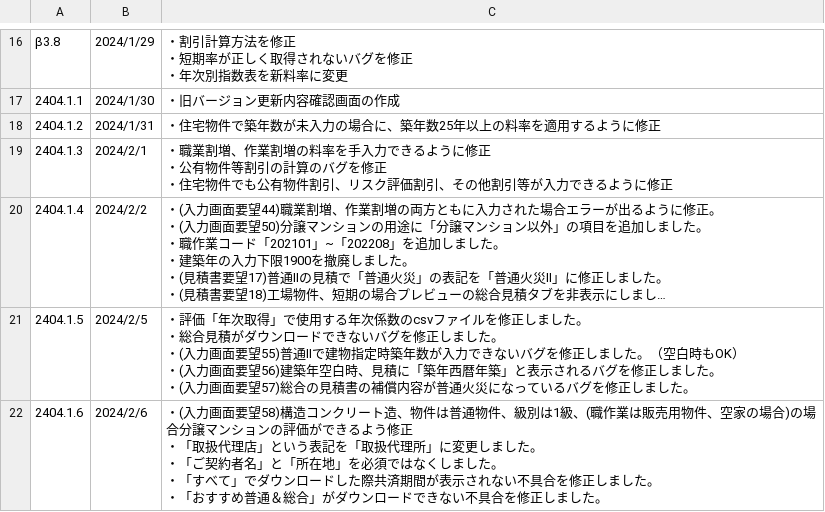
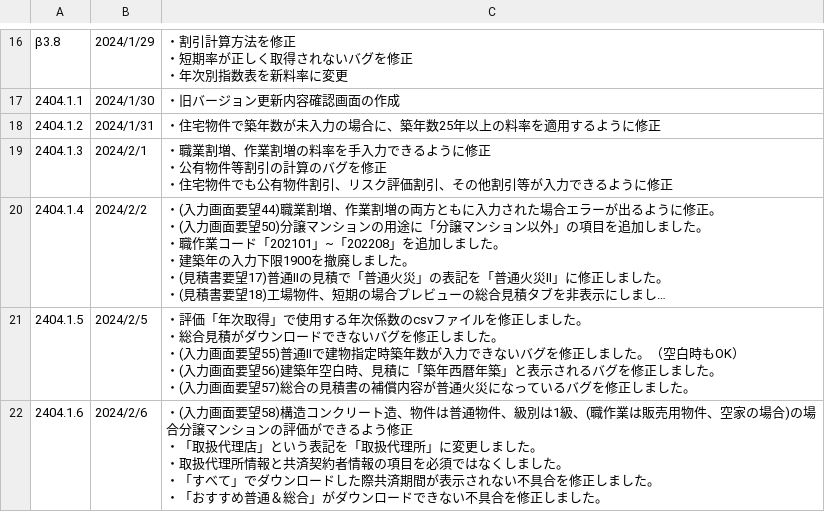
Before and after one commit to yokoyama-eruful/mitumo, a CSV file: storage/app/version/version.csv, drawn as a sheet; only a part is shown, gaps mark what is left out; long unchanged cells end in ….

```diff
--- a/storage/app/version/version.csv
+++ b/storage/app/version/version.csv
@@ -56,6 +56,6 @@
 ・(入力画面要望57)総合の見積書の補償内容が普通火災になっているバグを修正しました。"
-2404.1.6,2024/2/6,"・(入力画面要望58)構造コンクリート造、物件は普通物件、級別は1級、(職作業は販売用物件、空家の場合)の場合分譲マンションの評価ができるよう修正
-・「取扱代理店」という表記を「取扱代理所」に変更しました。
-・「ご契約者名」と「所在地」を必須ではなくしました。
-・「すべて」でダウンロードした際共済期間が表示されない不具合を修正しました。
-・「おすすめ普通＆総合」がダウンロードできない不具合を修正しました。"
+2404.1.6,2024/2/6,"・(入力画面要望58)構造コンクリート造、物件は普通物件、級別は1級、(職作業は販売用物件、空家の場合)の場合分譲マンションの評価ができるよう修正
+・「取扱代理店」という表記を「取扱代理所」に変更しました。
+・取扱代理所情報と共済契約者情報の項目を必須ではなくしました。
+・「すべて」でダウンロードした際共済期間が表示されない不具合を修正しました。
+・「おすすめ普通＆総合」がダウンロードできない不具合を修正しました。"
```
Also changed, not shown: 20 other files.
